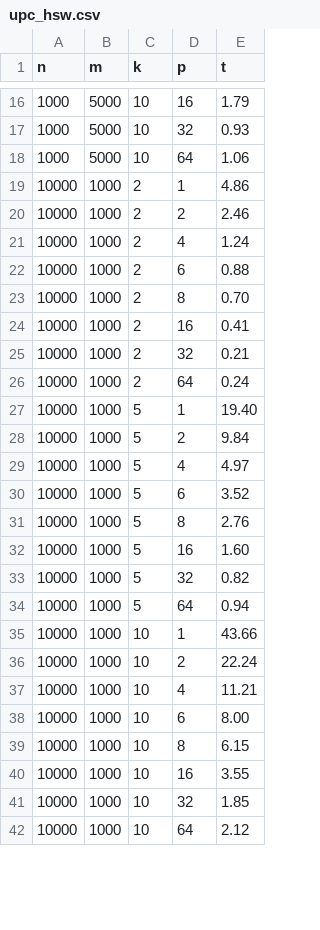
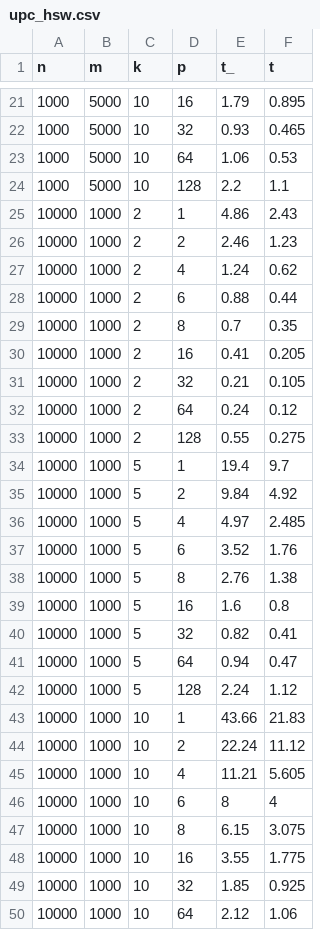
Before and after one commit to JuliaCao/k_means_pp, a CSV file: data/upc_hsw.csv, drawn as a sheet; only a part is shown, gaps mark what is left out; addresses are those after the commit; the diff covers the shown part only; the diff names each change by its address in the sheet, - before the commit and + after, or states it on an @@ line.

```diff
--- a/data/upc_hsw.csv
+++ b/data/upc_hsw.csv
+column F (t), rows 21-23: 0.895 | 0.465 | 0.53; rows 25-32: 2.43 | 1.23 | 0.62 | 0.44 | 0.35 | 0.205 | 0.105 | 0.12; rows 34-41: 9.7 | 4.92 | 2.485 | 1.76 | 1.38 | 0.8 | 0.41 | 0.47; rows 43-50: 21.83 | 11.12 | 5.605 | 4 | 3.075 | 1.775 | 0.925 | 1.06
-E1: t
+E1: t_
+row 24: 1000 | 5000 | 10 | 128 | 2.2 | 1.1
-E29 (t_): 0.70
+E29 (t_): 0.7
@@ row 87 moved to row 33: 10000 @@
-E34 (t_): 19.40
+E34 (t_): 19.4
-E39 (t_): 1.60
+E39 (t_): 1.6
@@ row 88 moved to row 42: 10000 @@
-E46 (t_): 8.00
+E46 (t_): 8
```
Also changed, not shown: 6 added rows, 3 removed rows, 10 moved rows and 13 edited cells elsewhere in this file, data/omp_hsw.csv, data/omp_knl.csv, 31 other files.
